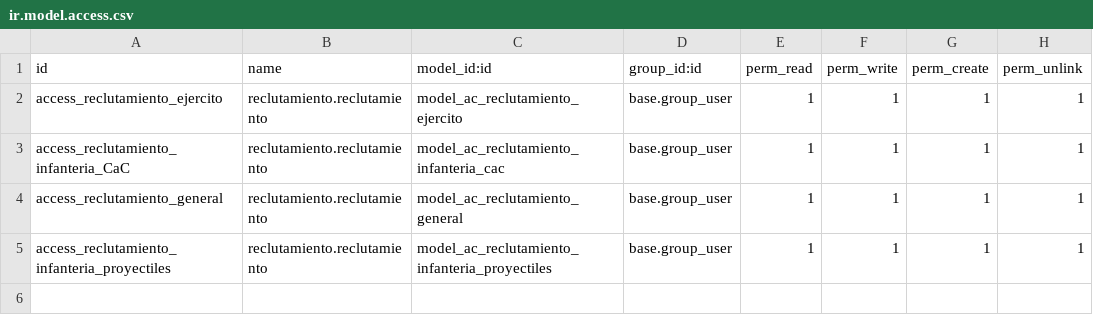
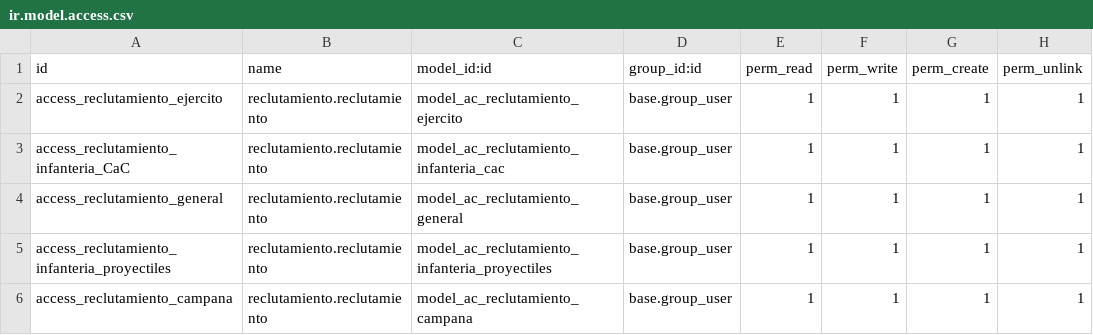
Before and after one commit to javnitram/SGE-odoo-dev, a CSV file: odoo/addons/reclutamiento/security/ir.model.access.csv, drawn as a sheet.

```diff
--- a/odoo/addons/reclutamiento/security/ir.model.access.csv
+++ b/odoo/addons/reclutamiento/security/ir.model.access.csv
@@ -5 +5,2 @@ access_reclutamiento_general,reclutamiento.reclutamiento,model_ac_reclutamiento_
 access_reclutamiento_infanteria_proyectiles,reclutamiento.reclutamiento,model_ac_reclutamiento_infanteria_proyectiles,base.group_user,1,1,1,1
+access_reclutamiento_campana,reclutamiento.reclutamiento,model_ac_reclutamiento_campana,base.group_user,1,1,1,1
```
Also changed, not shown: 3 other files.
